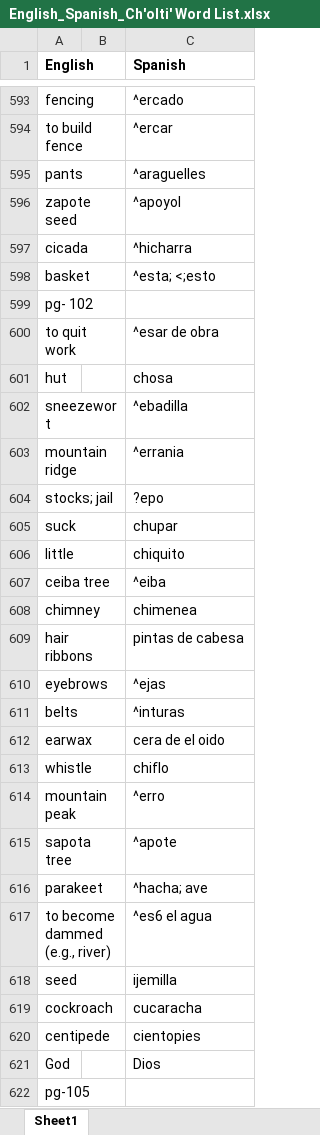
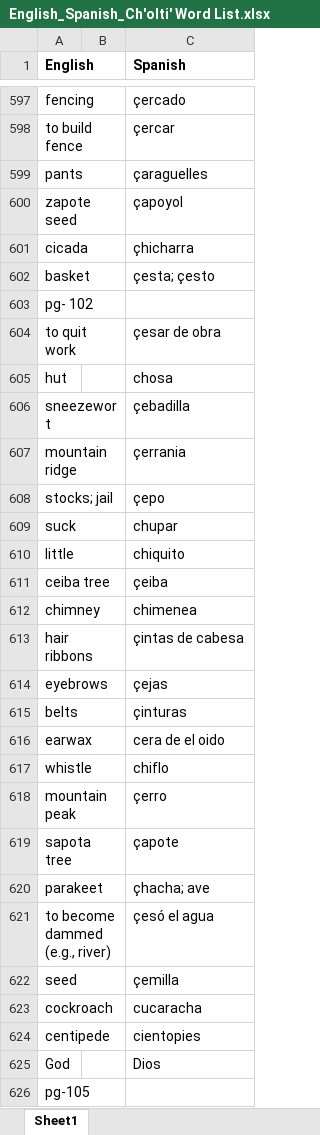
Before and after one commit to kevin14767/MAYALEX_Workflow, an Excel workbook: Ch'olti' Book Scans/English_Spanish_Ch'olti' Word List.xlsx, sheet Sheet1, drawn as a sheet; only a part is shown, gaps mark what is left out; values as stored, in another font and other column widths than the file's, no borders; addresses are those after the commit; the diff covers the shown part only; the diff names each change by its address in the sheet, - before the commit and + after, or states it on an @@ line.

Commit message:
Finished extracting Spanish words from the Ch'olti' Book

```diff
--- a/Ch'olti' Book Scans/English_Spanish_Ch'olti' Word List.xlsx (sheet Sheet1)
+++ b/Ch'olti' Book Scans/English_Spanish_Ch'olti' Word List.xlsx (sheet Sheet1)
-C597 (Spanish): ^ercado
+C597 (Spanish): çercado
-C598 (Spanish): ^ercar
+C598 (Spanish): çercar
-C599 (Spanish): ^araguelles
+C599 (Spanish): çaraguelles
-C600 (Spanish): ^apoyol
+C600 (Spanish): çapoyol
-C601 (Spanish): ^hicharra
+C601 (Spanish): çhicharra
-C602 (Spanish): ^esta; <;esto
+C602 (Spanish): çesta; çesto
-C604 (Spanish): ^esar de obra
+C604 (Spanish): çesar de obra
-C606 (Spanish): ^ebadilla
+C606 (Spanish): çebadilla
-C607 (Spanish): ^errania
+C607 (Spanish): çerrania
-C608 (Spanish): ?epo
+C608 (Spanish): çepo
-C611 (Spanish): ^eiba
+C611 (Spanish): çeiba
-C613 (Spanish): pintas de cabesa
+C613 (Spanish): çintas de cabesa
-C614 (Spanish): ^ejas
+C614 (Spanish): çejas
-C615 (Spanish): ^inturas
+C615 (Spanish): çinturas
-C618 (Spanish): ^erro
+C618 (Spanish): çerro
-C619 (Spanish): ^apote
+C619 (Spanish): çapote
-C620 (Spanish): ^hacha; ave
+C620 (Spanish): çhacha; ave
-C621 (Spanish): ^es6 el agua
+C621 (Spanish): çesó el agua
-C622 (Spanish): ijemilla
+C622 (Spanish): çemilla
```
Also changed, not shown: 9 added rows, 3 removed rows and 277 edited cells elsewhere in this sheet.
